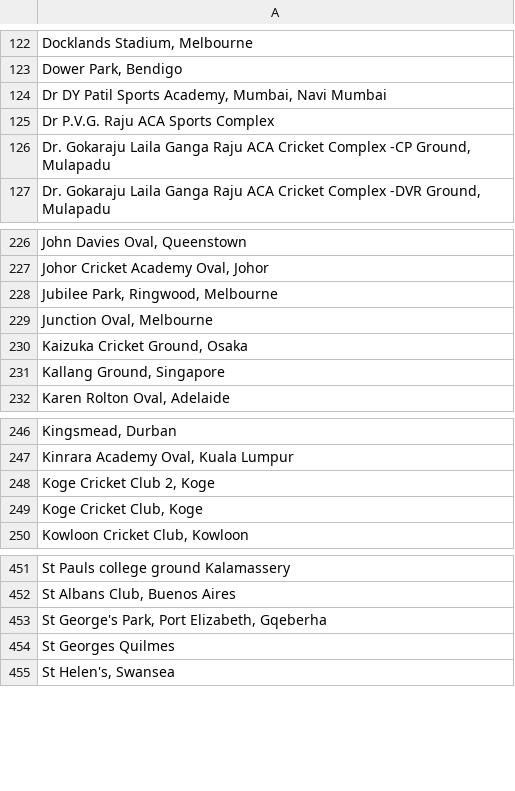
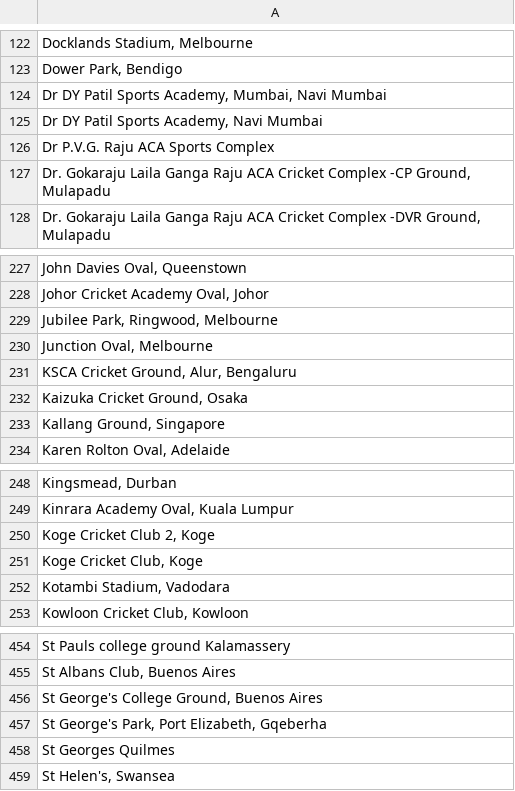
Before and after one commit to harikiranadangi/Predictive-Analytics-for-Cricket-Matches-Using-Machine-Learning, a CSV file: source_data/Summary/match_summary/cleaned_grounds.csv, drawn as a sheet; only a part is shown, gaps mark what is left out; the diff names each change by its address in the sheet, - before the commit and + after, or states it on an @@ line.

Commit message:
Update cleaned_grounds.csv

```diff
--- a/source_data/Summary/match_summary/cleaned_grounds.csv
+++ b/source_data/Summary/match_summary/cleaned_grounds.csv
+row 125: Dr DY Patil Sports Academy, Navi Mumbai
+row 231: KSCA Cricket Ground, Alur, Bengaluru
+row 252: Kotambi Stadium, Vadodara
+row 456: St George's College Ground, Buenos Aires
```
